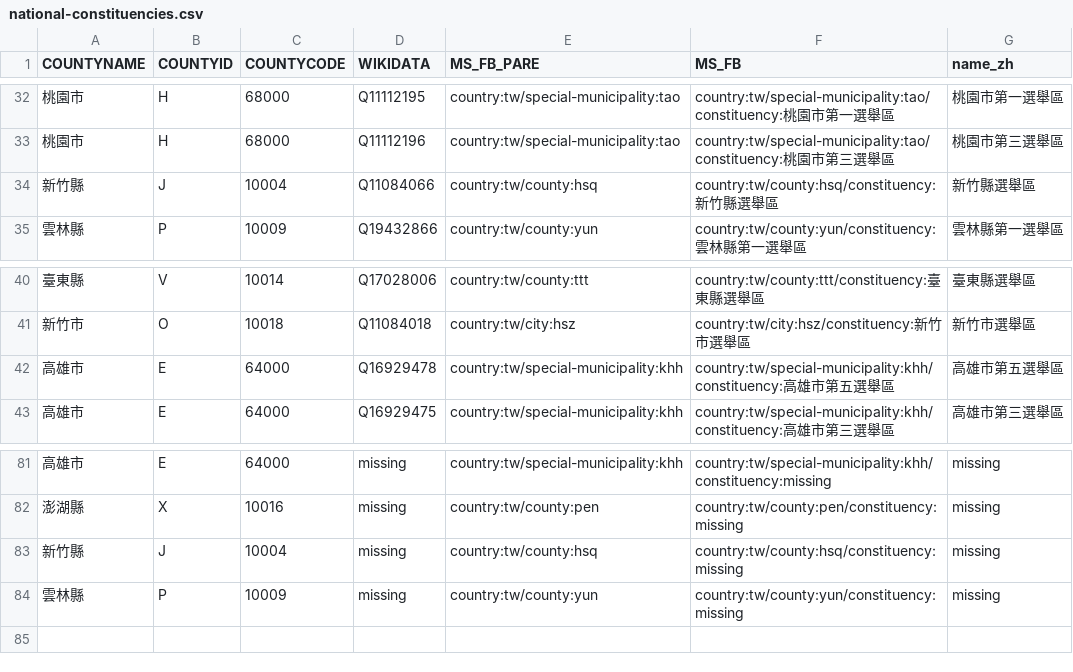
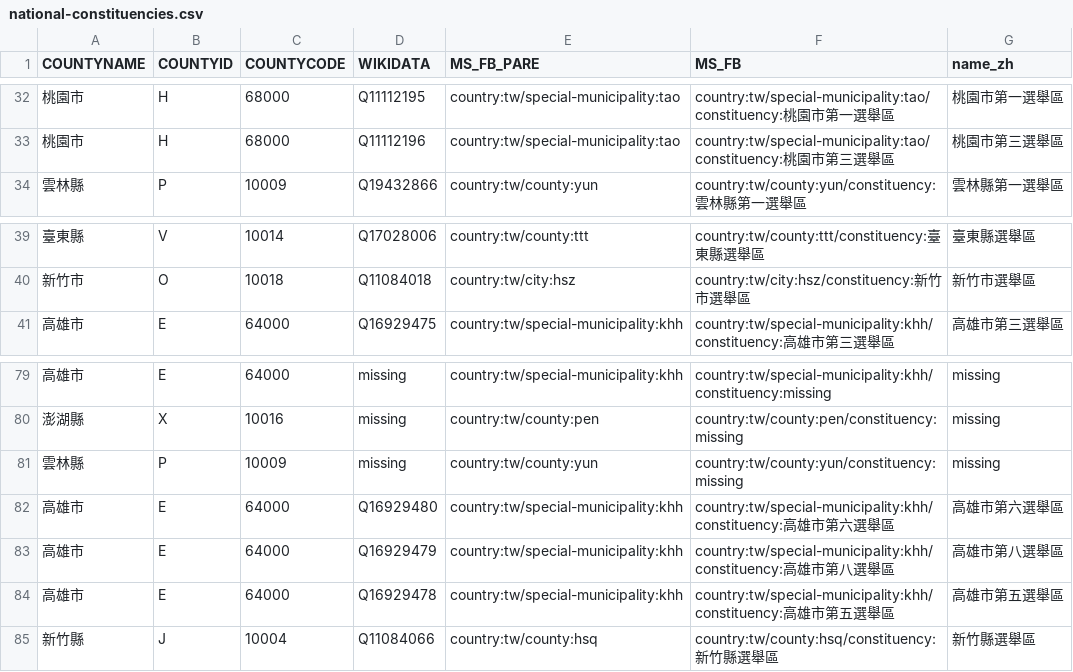
Before and after one commit to everypolitician/proto-commons-taiwan, a CSV file: boundaries/national-constituencies/national-constituencies.csv, drawn as a sheet; only a part is shown, gaps mark what is left out.

Commit message:
Villages appearing in the JSON but not in the shapefile added by hand. Method used both the village names in the 'duplicated' sections and the district value. Constituencies modified: Q16929478 and Q11084066. Constituencies newly added: Q16929480 and Q16929479. Missing areas left in are all made up of villages with the "未編定村里" (Village not compiled") note.

```diff
--- a/boundaries/national-constituencies/national-constituencies.csv
+++ b/boundaries/national-constituencies/national-constituencies.csv
@@ -33,3 +33,2 @@ COUNTYNAME,COUNTYID,COUNTYCODE,WIKIDATA,MS_FB_PARE,MS_FB,name_zh
 桃園市,H,68000,Q11112196,country:tw/special-municipality:tao,country:tw/special-municipality:tao/constituency:桃園市第三選舉區,桃園市第三選舉區
-新竹縣,J,10004,Q11084066,country:tw/county:hsq,country:tw/county:hsq/constituency:新竹縣選舉區,新竹縣選舉區
 雲林縣,P,10009,Q19432866,country:tw/county:yun,country:tw/county:yun/constituency:雲林縣第一選舉區,雲林縣第一選舉區
@@ -41,3 +40,2 @@ COUNTYNAME,COUNTYID,COUNTYCODE,WIKIDATA,MS_FB_PARE,MS_FB,name_zh
 新竹市,O,10018,Q11084018,country:tw/city:hsz,country:tw/city:hsz/constituency:新竹市選舉區,新竹市選舉區
-高雄市,E,64000,Q16929478,country:tw/special-municipality:khh,country:tw/special-municipality:khh/constituency:高雄市第五選舉區,高雄市第五選舉區
 高雄市,E,64000,Q16929475,country:tw/special-municipality:khh,country:tw/special-municipality:khh/constituency:高雄市第三選舉區,高雄市第三選舉區
@@ -82,3 +80,6 @@ COUNTYNAME,COUNTYID,COUNTYCODE,WIKIDATA,MS_FB_PARE,MS_FB,name_zh
 澎湖縣,X,10016,missing,country:tw/county:pen,country:tw/county:pen/constituency:missing,missing
-新竹縣,J,10004,missing,country:tw/county:hsq,country:tw/county:hsq/constituency:missing,missing
 雲林縣,P,10009,missing,country:tw/county:yun,country:tw/county:yun/constituency:missing,missing
+高雄市,E,64000,Q16929480,country:tw/special-municipality:khh,country:tw/special-municipality:khh/constituency:高雄市第六選舉區,高雄市第六選舉區
+高雄市,E,64000,Q16929479,country:tw/special-municipality:khh,country:tw/special-municipality:khh/constituency:高雄市第八選舉區,高雄市第八選舉區
+高雄市,E,64000,Q16929478,country:tw/special-municipality:khh,country:tw/special-municipality:khh/constituency:高雄市第五選舉區,高雄市第五選舉區
+新竹縣,J,10004,Q11084066,country:tw/county:hsq,country:tw/county:hsq/constituency:新竹縣選舉區,新竹縣選舉區
```
Also changed, not shown: 3 other files.
